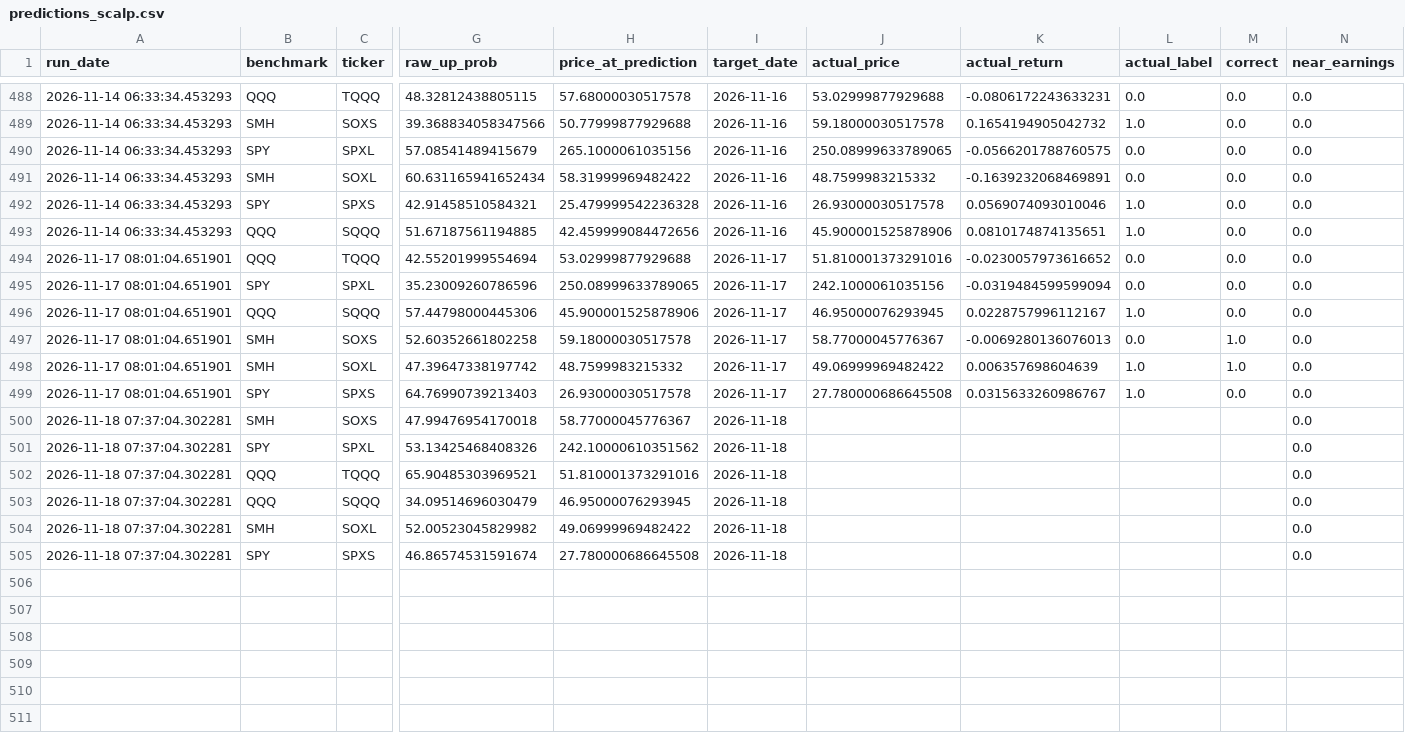
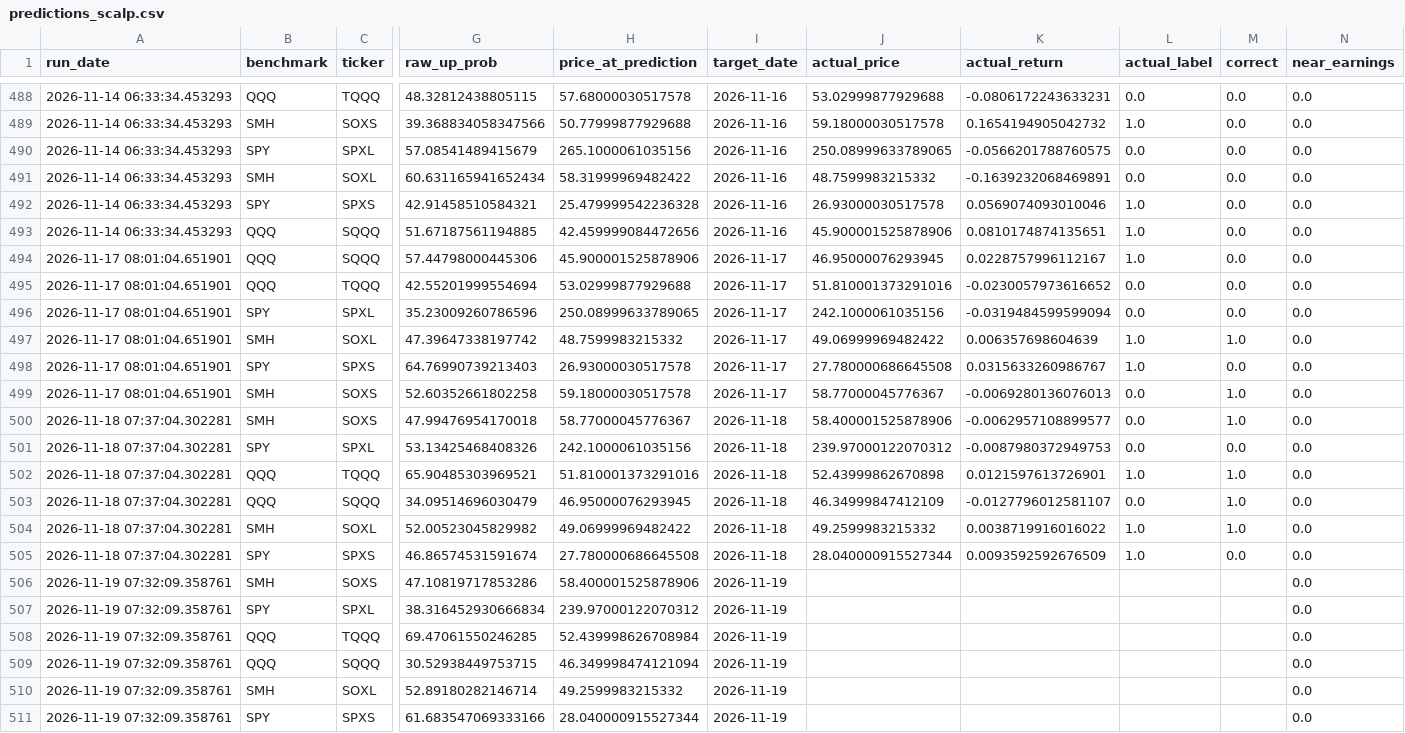
Before and after one commit to Battery2X/battery-predictor, a CSV file: logs/predictions_scalp.csv, drawn as a sheet; only a part is shown, gaps mark what is left out; rows hold the shown columns only; the diff covers the shown part only; the diff names each change by its address in the sheet, - before the commit and + after, or states it on an @@ line.

```diff
--- a/logs/predictions_scalp.csv
+++ b/logs/predictions_scalp.csv
@@ row 496 moved to row 494: 2026-11-17 08:01:04.651901 @@
@@ row 497 moved to row 499: 2026-11-17 08:01:04.651901 @@
-J500 (actual_price): (empty)
+J500 (actual_price): 58.400001525878906
-K500 (actual_return): (empty)
+K500 (actual_return): -0.0062957108899577
-L500:L501 (actual_label): (empty)
+L500:L501 (actual_label): 0.0
-M500 (correct): (empty)
+M500 (correct): 1.0
-H501 (price_at_prediction): 242.10000610351562
+H501 (price_at_prediction): 242.1000061035156
-J501 (actual_price): (empty)
+J501 (actual_price): 239.97000122070312
-K501 (actual_return): (empty)
+K501 (actual_return): -0.0087980372949753
-M501 (correct): (empty)
+M501 (correct): 0.0
-J502 (actual_price): (empty)
+J502 (actual_price): 52.43999862670898
-K502 (actual_return): (empty)
+K502 (actual_return): 0.0121597613726901
-L502 (actual_label): (empty)
+L502 (actual_label): 1.0
-M502:M504 (correct): (empty)
+M502:M504 (correct): 1.0
-J503 (actual_price): (empty)
+J503 (actual_price): 46.34999847412109
-K503 (actual_return): (empty)
+K503 (actual_return): -0.0127796012581107
-L503 (actual_label): (empty)
+L503 (actual_label): 0.0
-J504 (actual_price): (empty)
+J504 (actual_price): 49.2599983215332
-K504 (actual_return): (empty)
+K504 (actual_return): 0.0038719916016022
-L504:L505 (actual_label): (empty)
+L504:L505 (actual_label): 1.0
-J505 (actual_price): (empty)
+J505 (actual_price): 28.040000915527344
-K505 (actual_return): (empty)
+K505 (actual_return): 0.0093592592676509
-M505 (correct): (empty)
+M505 (correct): 0.0
+row 506: 2026-11-19 07:32:09.358761 | SMH | SOXS | 47.10819717853286 | 58.400001525878906 | 2026-11-19 |  |  |  |  | 0.0
+row 507: 2026-11-19 07:32:09.358761 | SPY | SPXL | 38.316452930666834 | 239.97000122070312 | 2026-11-19 |  |  |  |  | 0.0
+row 508: 2026-11-19 07:32:09.358761 | QQQ | TQQQ | 69.47061550246285 | 52.439998626708984 | 2026-11-19 |  |  |  |  | 0.0
+row 509: 2026-11-19 07:32:09.358761 | QQQ | SQQQ | 30.52938449753715 | 46.349998474121094 | 2026-11-19 |  |  |  |  | 0.0
+row 510: 2026-11-19 07:32:09.358761 | SMH | SOXL | 52.89180282146714 | 49.2599983215332 | 2026-11-19 |  |  |  |  | 0.0
+row 511: 2026-11-19 07:32:09.358761 | SPY | SPXS | 61.683547069333166 | 28.040000915527344 | 2026-11-19 |  |  |  |  | 0.0
```
Also changed, not shown: 74 moved rows elsewhere in this file, logs/drivers_daily.csv, logs/edge_history.csv, 22 other files.
